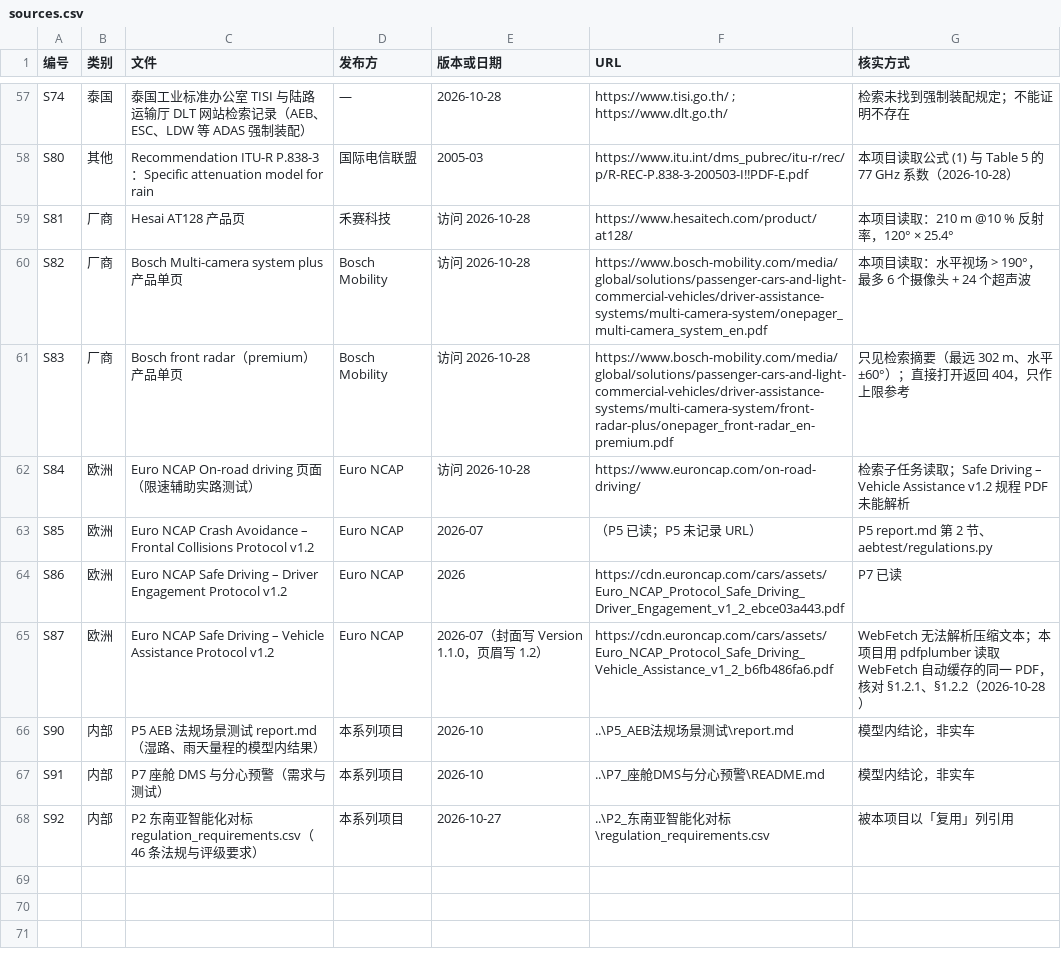
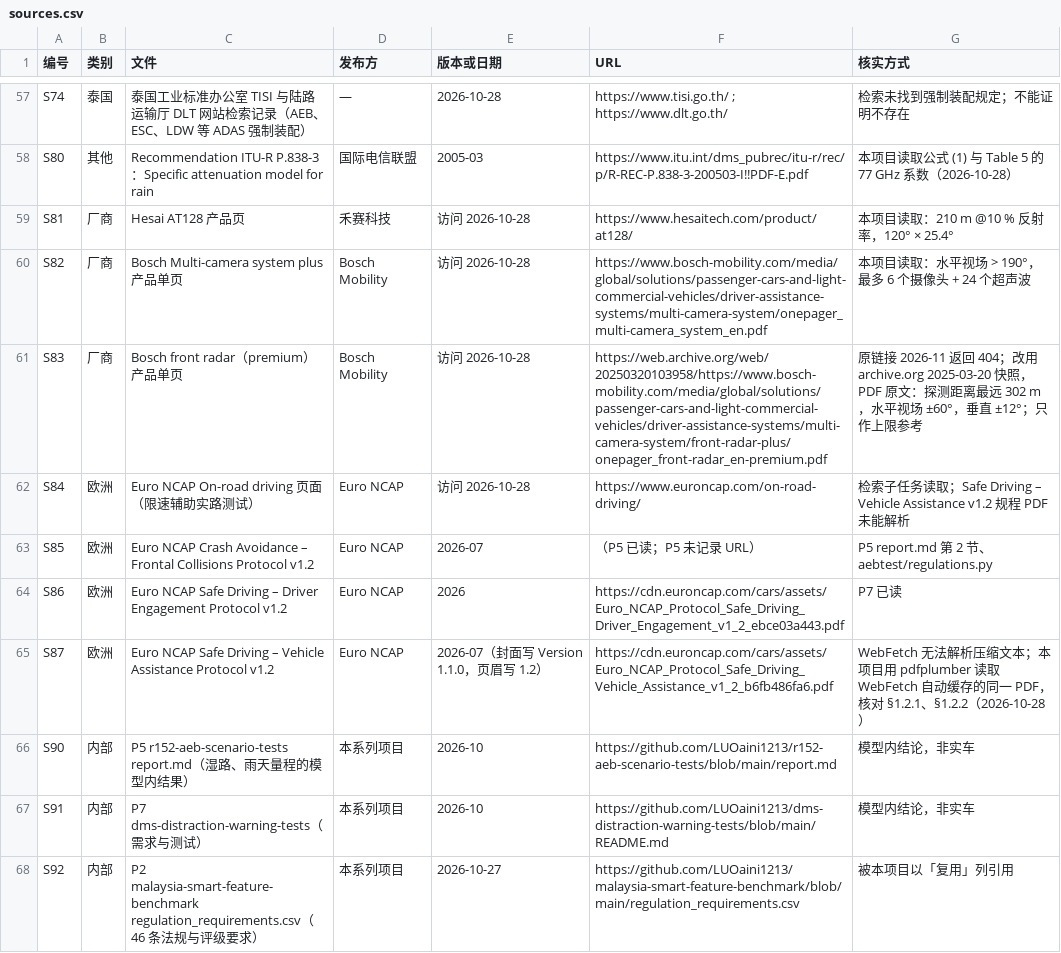
Before and after one commit to LUOaini1213/adas-localization-feasibility, a CSV file: data/sources.csv, drawn as a sheet; only a part is shown, gaps mark what is left out.

```diff
--- a/data/sources.csv
+++ b/data/sources.csv
@@ -60,3 +60,3 @@
 "S82","厂商","Bosch Multi-camera system plus 产品单页","Bosch Mobility","访问 2026-10-28","https://www.bosch-mobility.com/media/global/solutions/passenger-cars-and-light-commercial-vehicles/driver-assistance-systems/multi-camera-system/onepager_multi-camera_system_en.pdf","本项目读取：水平视场 > 190°，最多 6 个摄像头 + 24 个超声波"
-"S83","厂商","Bosch front radar（premium）产品单页","Bosch Mobility","访问 2026-10-28","https://www.bosch-mobility.com/media/global/solutions/passenger-cars-and-light-commercial-vehicles/driver-assistance-systems/multi-camera-system/front-radar-plus/onepager_front-radar_en-premium.pdf","只见检索摘要（最远 302 m、水平 ±60°）；直接打开返回 404，只作上限参考"
+"S83","厂商","Bosch front radar（premium）产品单页","Bosch Mobility","访问 2026-10-28","https://web.archive.org/web/20250320103958/https://www.bosch-mobility.com/media/global/solutions/passenger-cars-and-light-commercial-vehicles/driver-assistance-systems/multi-camera-system/front-radar-plus/onepager_front-radar_en-premium.pdf","原链接 2026-11 返回 404；改用 archive.org 2025-03-20 快照，PDF 原文：探测距离最远 302 m，水平视场 ±60°，垂直 ±12°；只作上限参考"
 "S84","欧洲","Euro NCAP On-road driving 页面（限速辅助实路测试）","Euro NCAP","访问 2026-10-28","https://www.euroncap.com/on-road-driving/","检索子任务读取；Safe Driving – Vehicle Assistance v1.2 规程 PDF 未能解析"
@@ -65,4 +65,4 @@
 "S87","欧洲","Euro NCAP Safe Driving – Vehicle Assistance Protocol v1.2","Euro NCAP","2026-07（封面写 Version 1.1.0，页眉写 1.2）","https://cdn.euroncap.com/cars/assets/Euro_NCAP_Protocol_Safe_Driving_Vehicle_Assistance_v1_2_b6fb486fa6.pdf","WebFetch 无法解析压缩文本；本项目用 pdfplumber 读取 WebFetch 自动缓存的同一 PDF，核对 §1.2.1、§1.2.2（2026-10-28）"
-"S90","内部","P5 AEB 法规场景测试 report.md（湿路、雨天量程的模型内结果）","本系列项目","2026-10","..\P5_AEB法规场景测试\report.md","模型内结论，非实车"
-"S91","内部","P7 座舱 DMS 与分心预警（需求与测试）","本系列项目","2026-10","..\P7_座舱DMS与分心预警\README.md","模型内结论，非实车"
-"S92","内部","P2 东南亚智能化对标 regulation_requirements.csv（46 条法规与评级要求）","本系列项目","2026-10-27","..\P2_东南亚智能化对标\regulation_requirements.csv","被本项目以「复用」列引用"
+"S90","内部","P5 r152-aeb-scenario-tests report.md（湿路、雨天量程的模型内结果）","本系列项目","2026-10","https://github.com/LUOaini1213/r152-aeb-scenario-tests/blob/main/report.md","模型内结论，非实车"
+"S91","内部","P7 dms-distraction-warning-tests（需求与测试）","本系列项目","2026-10","https://github.com/LUOaini1213/dms-distraction-warning-tests/blob/main/README.md","模型内结论，非实车"
+"S92","内部","P2 malaysia-smart-feature-benchmark regulation_requirements.csv（46 条法规与评级要求）","本系列项目","2026-10-27","https://github.com/LUOaini1213/malaysia-smart-feature-benchmark/blob/main/regulation_requirements.csv","被本项目以「复用」列引用"
```
Also changed, not shown: 27 other files.
